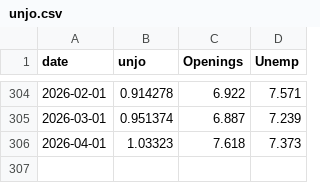
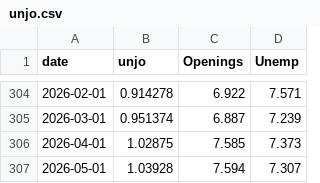
Before and after one commit to bdecon/bdecon.github.io, a CSV file: files/unjo.csv, drawn as a sheet; only a part is shown, gaps mark what is left out.

```diff
--- a/files/unjo.csv
+++ b/files/unjo.csv
@@ -305,2 +305,3 @@ date,unjo,Openings,Unemp
 2026-03-01,0.951374,6.887,7.239
-2026-04-01,1.03323,7.618,7.373
+2026-04-01,1.02875,7.585,7.373
+2026-05-01,1.03928,7.594,7.307
```
Also changed, not shown: files/hpi.csv, files/m2gdp.csv, 9 other files.
